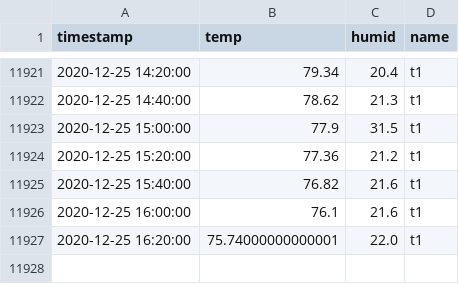
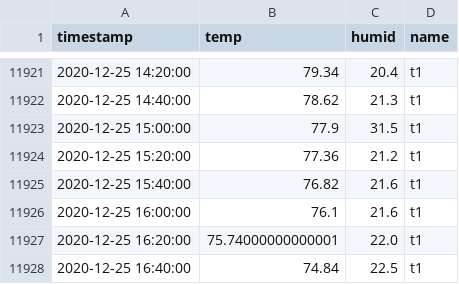
Before and after one commit to joshhaug/joshhaug.github.io, a CSV file: data/temp.csv, drawn as a sheet; only a part is shown, gaps mark what is left out; the diff names each change by its address in the sheet, - before the commit and + after, or states it on an @@ line.

Commit message:
Auto commit with new data: 2020-12-25_16-40

```diff
--- a/data/temp.csv
+++ b/data/temp.csv
+row 11928: 2020-12-25 16:40:00 | 74.84 | 22.5 | t1
```
